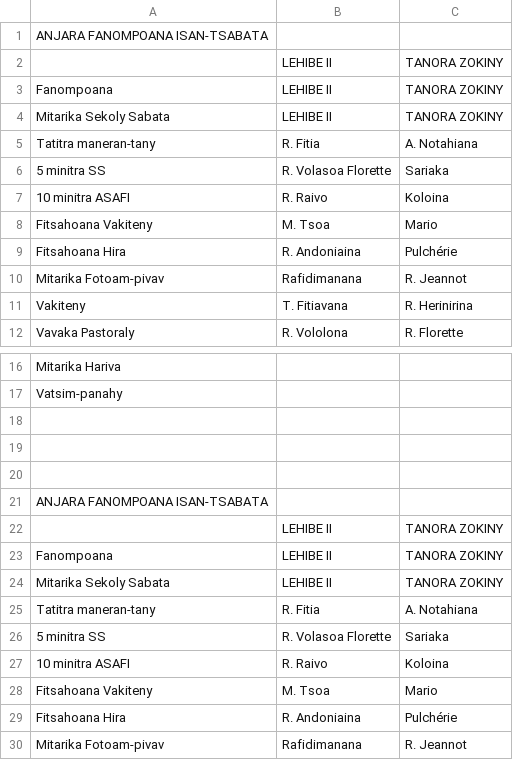
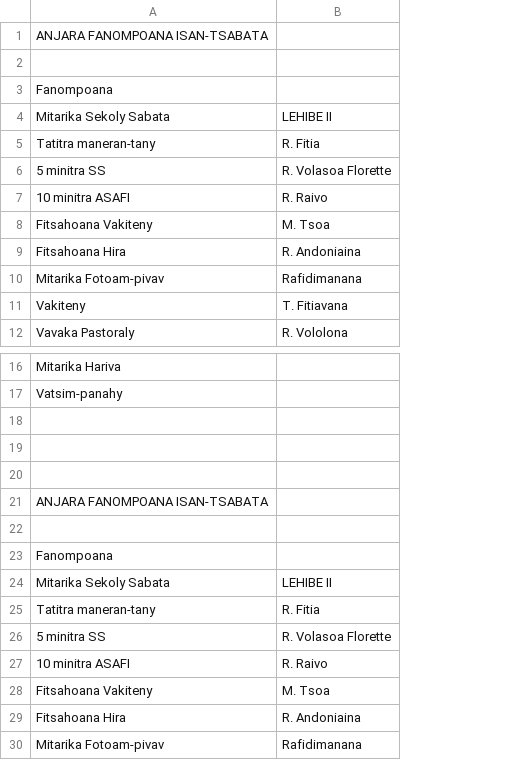
Before and after one commit to nainaw/fanompo, a CSV file: schedule.csv, drawn as a sheet; only a part is shown, gaps mark what is left out; the diff names each change by its address in the sheet, - before the commit and + after, or states it on an @@ line.

Commit message:
Update schedule from Google Sheets (4/20/2026, 11:37:40 AM)

```diff
--- a/schedule.csv
+++ b/schedule.csv
-column C, rows 2-12: TANORA ZOKINY | TANORA ZOKINY | TANORA ZOKINY | A. Notahiana | Sariaka | Koloina | Mario | Pulchérie | R. Jeannot | R. Herinirina | R. Florette; rows 22-30: TANORA ZOKINY | TANORA ZOKINY | TANORA ZOKINY | A. Notahiana | Sariaka | Koloina | Mario | Pulchérie | R. Jeannot
-row 2:  | LEHIBE II | TANORA ZOKINY
+row 2: (empty)
-B3: LEHIBE II
+B3: (empty)
-row 22:  | LEHIBE II | TANORA ZOKINY
+row 22: (empty)
-B23: LEHIBE II
+B23: (empty)
```
